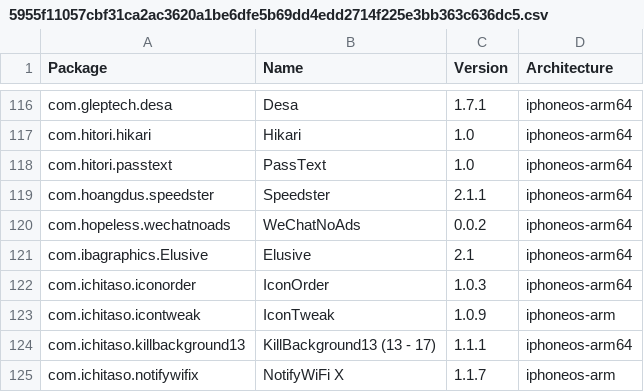
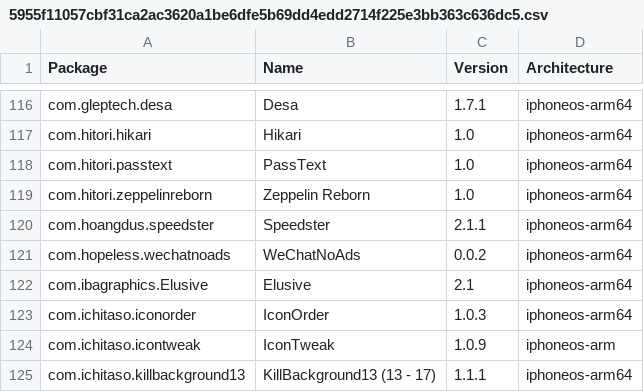
Before and after one commit to invalidunit/crc_bark, a CSV file: Library/Caches/com.nan.crc/5955f11057cbf31ca2ac3620a1be6dfe5b69dd4edd2714f225e3bb363c636dc5.csv, drawn as a sheet; only a part is shown, gaps mark what is left out; the shorter side is filled out with more unchanged rows; the diff names each change by its address in the sheet, - before the commit and + after, or states it on an @@ line.

```diff
--- a/Library/Caches/com.nan.crc/5955f11057cbf31ca2ac3620a1be6dfe5b69dd4edd2714f225e3bb363c636dc5.csv
+++ b/Library/Caches/com.nan.crc/5955f11057cbf31ca2ac3620a1be6dfe5b69dd4edd2714f225e3bb363c636dc5.csv
+row 119: com.hitori.zeppelinreborn | Zeppelin Reborn | 1.0 | iphoneos-arm64
```
